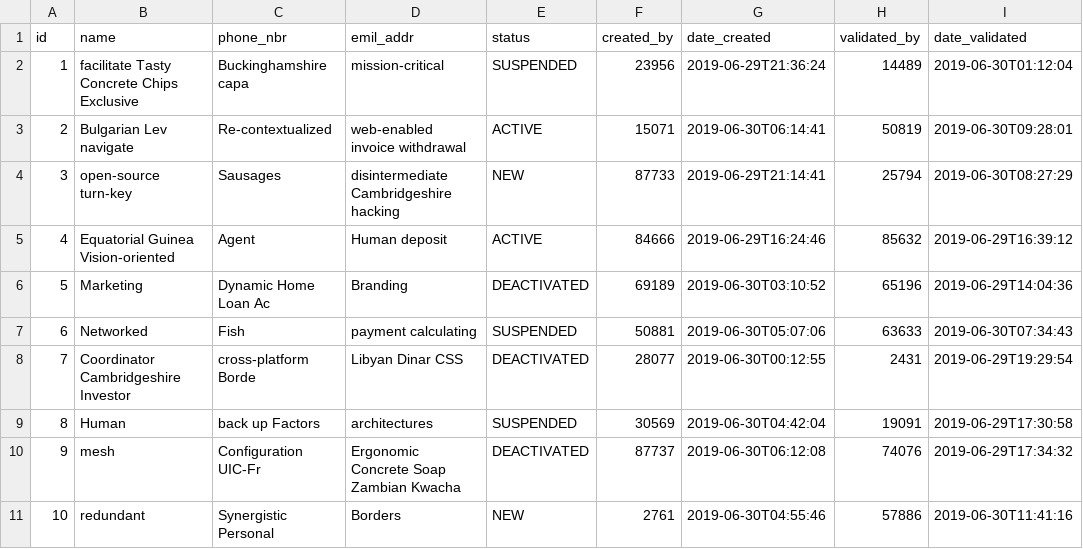
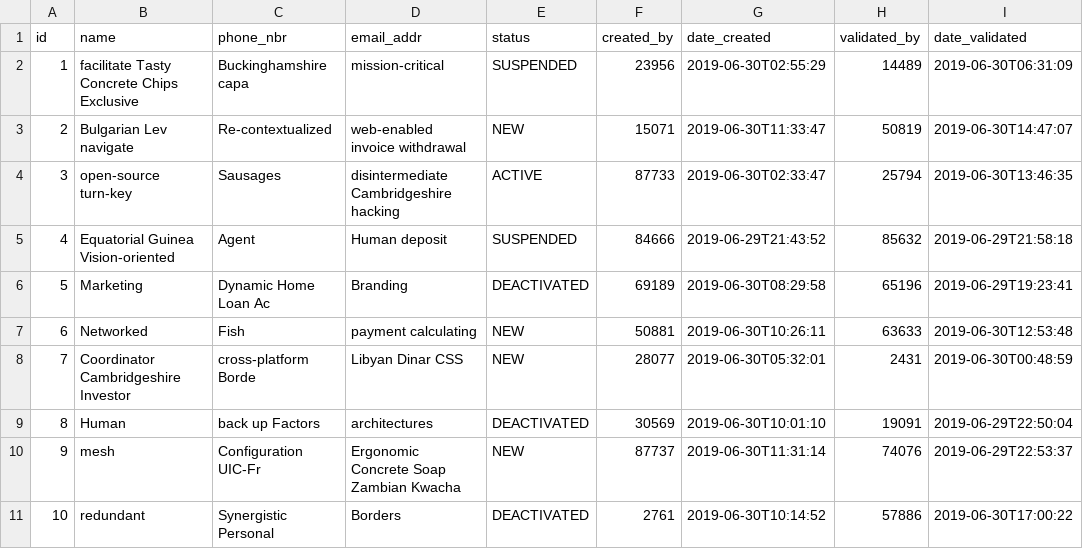
Before and after one commit to mnyonji/masharubu_old, a CSV file: src/main/resources/config/liquibase/data/tour_operator.csv, drawn as a sheet; only a part is shown; the diff names each change by its address in the sheet, - before the commit and + after, or states it on an @@ line.

```diff
--- a/src/main/resources/config/liquibase/data/tour_operator.csv
+++ b/src/main/resources/config/liquibase/data/tour_operator.csv
-D1: emil_addr
+D1: email_addr
-G2 (date_created): 2019-06-29T21:36:24
+G2 (date_created): 2019-06-30T02:55:29
-I2 (date_validated): 2019-06-30T01:12:04
+I2 (date_validated): 2019-06-30T06:31:09
-E3 (status): ACTIVE
+E3 (status): NEW
-G3 (date_created): 2019-06-30T06:14:41
+G3 (date_created): 2019-06-30T11:33:47
-I3 (date_validated): 2019-06-30T09:28:01
+I3 (date_validated): 2019-06-30T14:47:07
-E4 (status): NEW
+E4 (status): ACTIVE
-G4 (date_created): 2019-06-29T21:14:41
+G4 (date_created): 2019-06-30T02:33:47
-I4 (date_validated): 2019-06-30T08:27:29
+I4 (date_validated): 2019-06-30T13:46:35
-E5 (status): ACTIVE
+E5 (status): SUSPENDED
-G5 (date_created): 2019-06-29T16:24:46
+G5 (date_created): 2019-06-29T21:43:52
-I5 (date_validated): 2019-06-29T16:39:12
+I5 (date_validated): 2019-06-29T21:58:18
-G6 (date_created): 2019-06-30T03:10:52
+G6 (date_created): 2019-06-30T08:29:58
-I6 (date_validated): 2019-06-29T14:04:36
+I6 (date_validated): 2019-06-29T19:23:41
-E7 (status): SUSPENDED
+E7 (status): NEW
-G7 (date_created): 2019-06-30T05:07:06
+G7 (date_created): 2019-06-30T10:26:11
-I7 (date_validated): 2019-06-30T07:34:43
+I7 (date_validated): 2019-06-30T12:53:48
-E8 (status): DEACTIVATED
+E8 (status): NEW
-G8 (date_created): 2019-06-30T00:12:55
+G8 (date_created): 2019-06-30T05:32:01
-I8 (date_validated): 2019-06-29T19:29:54
+I8 (date_validated): 2019-06-30T00:48:59
-E9 (status): SUSPENDED
+E9 (status): DEACTIVATED
-G9 (date_created): 2019-06-30T04:42:04
+G9 (date_created): 2019-06-30T10:01:10
-I9 (date_validated): 2019-06-29T17:30:58
+I9 (date_validated): 2019-06-29T22:50:04
-E10 (status): DEACTIVATED
+E10 (status): NEW
-G10 (date_created): 2019-06-30T06:12:08
+G10 (date_created): 2019-06-30T11:31:14
-I10 (date_validated): 2019-06-29T17:34:32
+I10 (date_validated): 2019-06-29T22:53:37
-E11 (status): NEW
+E11 (status): DEACTIVATED
-G11 (date_created): 2019-06-30T04:55:46
+G11 (date_created): 2019-06-30T10:14:52
-I11 (date_validated): 2019-06-30T11:41:16
+I11 (date_validated): 2019-06-30T17:00:22
```
Also changed, not shown: src/main/resources/config/liquibase/data/driver.csv, src/main/resources/config/liquibase/data/sighting.csv, 26 other files.
